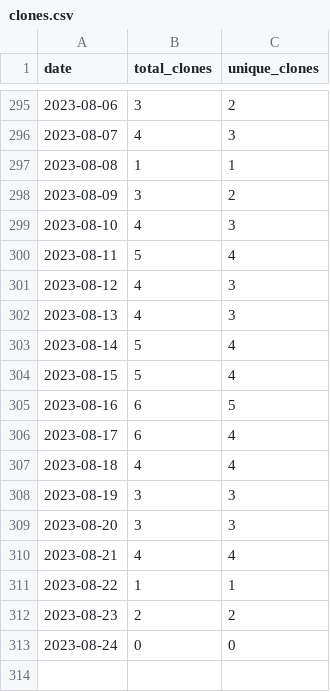
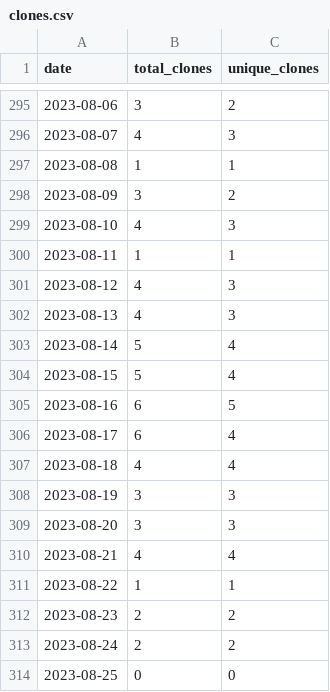
Before and after one commit to merrymitch/COMP2710, a CSV file: .traffic/clones.csv, drawn as a sheet; only a part is shown, gaps mark what is left out.

Commit message:
Updating repository traffic

```diff
--- a/.traffic/clones.csv
+++ b/.traffic/clones.csv
@@ -299,3 +299,3 @@ date,total_clones,unique_clones
 2023-08-10,4,3
-2023-08-11,5,4
+2023-08-11,1,1
 2023-08-12,4,3
@@ -312,2 +312,3 @@ date,total_clones,unique_clones
 2023-08-23,2,2
-2023-08-24,0,0
+2023-08-24,2,2
+2023-08-25,0,0
```
Also changed, not shown: .traffic/views.csv, 3 other files.
